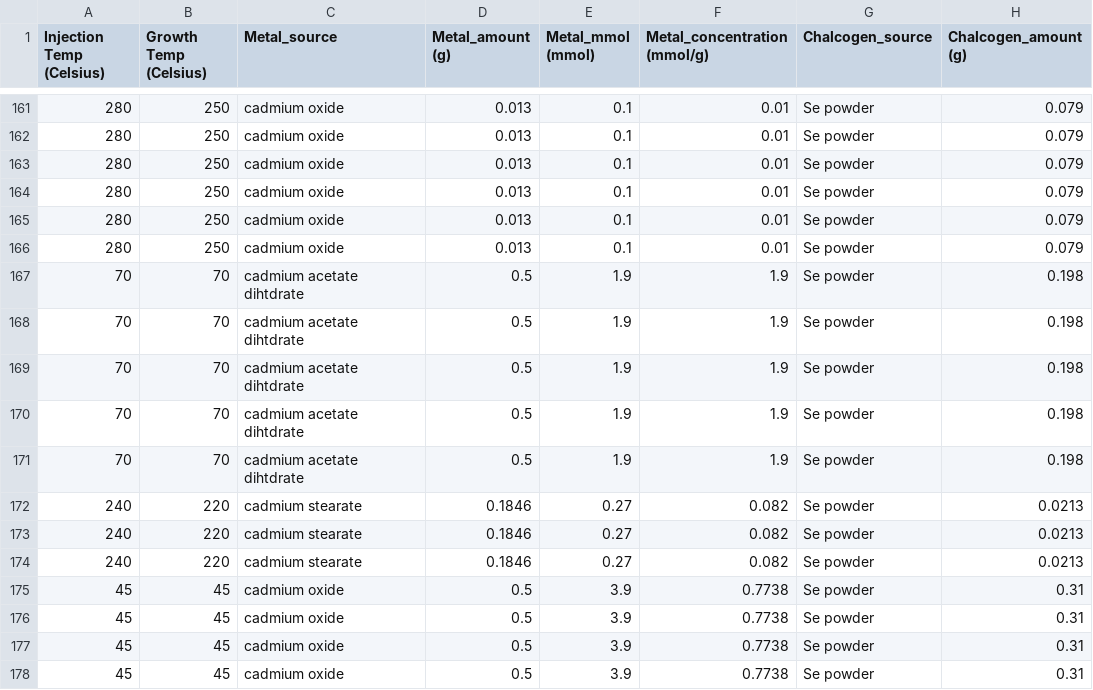
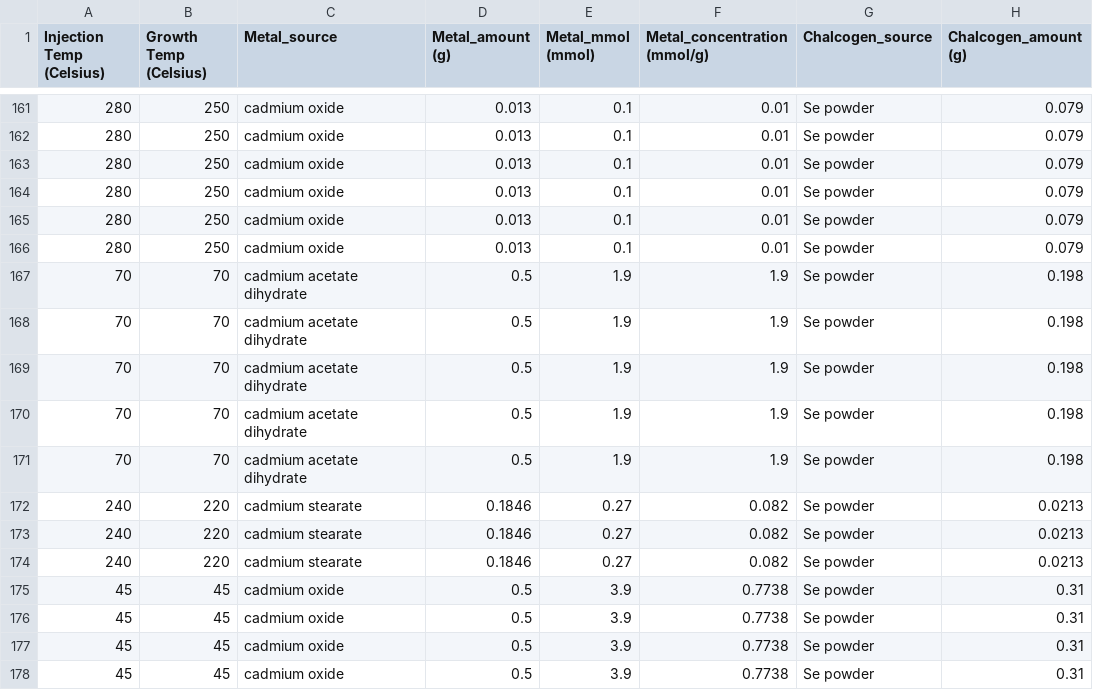
Before and after one commit to Health-Universe/Indium-Phosphide, a CSV file: CdSe/dataset_CdSe_raw.csv, drawn as a sheet; only a part is shown, gaps mark what is left out; the diff names each change by its address in the sheet, - before the commit and + after, or states it on an @@ line.

```diff
--- a/CdSe/dataset_CdSe_raw.csv
+++ b/CdSe/dataset_CdSe_raw.csv
-C167:C171 (Metal_source): cadmium acetate dihtdrate
+C167:C171 (Metal_source): cadmium acetate dihydrate
```
Also changed, not shown: 8 other files.
